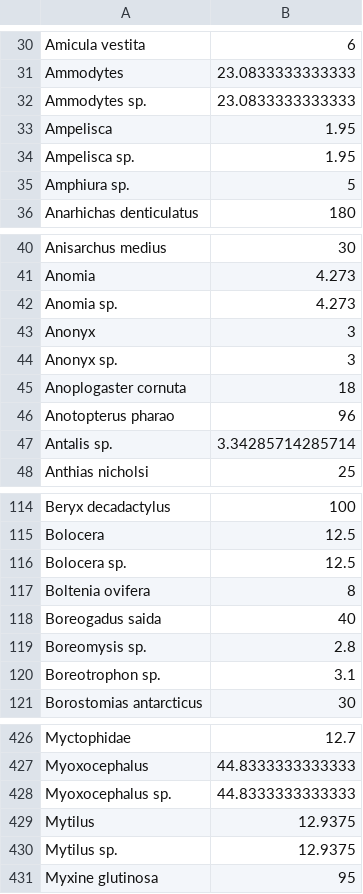
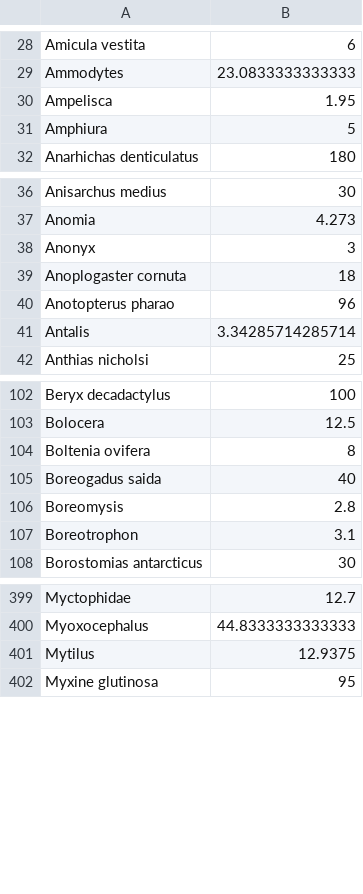
Before and after one commit to Ecosystem-Assessments/Species_direct_sensitivity, a CSV file: Data/SpeciesTraits/Size.csv, drawn as a sheet; only a part is shown, gaps mark what is left out; the diff covers the shown part only.

```diff
--- a/Data/SpeciesTraits/Size.csv
+++ b/Data/SpeciesTraits/Size.csv
@@ -31,6 +29,4 @@
 "Ammodytes",23.0833333333333
-"Ammodytes sp.",23.0833333333333
 "Ampelisca",1.95
-"Ampelisca sp.",1.95
-"Amphiura sp.",5
+"Amphiura",5
 "Anarhichas denticulatus",180
@@ -41,8 +37,6 @@
 "Anomia",4.273
-"Anomia sp.",4.273
 "Anonyx",3
-"Anonyx sp.",3
 "Anoplogaster cornuta",18
 "Anotopterus pharao",96
-"Antalis sp.",3.34285714285714
+"Antalis",3.34285714285714
 "Anthias nicholsi",25
@@ -115,7 +103,6 @@
 "Bolocera",12.5
-"Bolocera sp.",12.5
 "Boltenia ovifera",8
 "Boreogadus saida",40
-"Boreomysis sp.",2.8
-"Boreotrophon sp.",3.1
+"Boreomysis",2.8
+"Boreotrophon",3.1
 "Borostomias antarcticus",30
@@ -427,5 +400,3 @@
 "Myoxocephalus",44.8333333333333
-"Myoxocephalus sp.",44.8333333333333
 "Mytilus",12.9375
-"Mytilus sp.",12.9375
 "Myxine glutinosa",95
```
Also changed, not shown: 35 removed rows and 16 edited cells elsewhere in this file, Data/SpeciesList/SpeciesList.csv, Data/SpeciesTraits/BodyComposition.csv, 34 other files.
